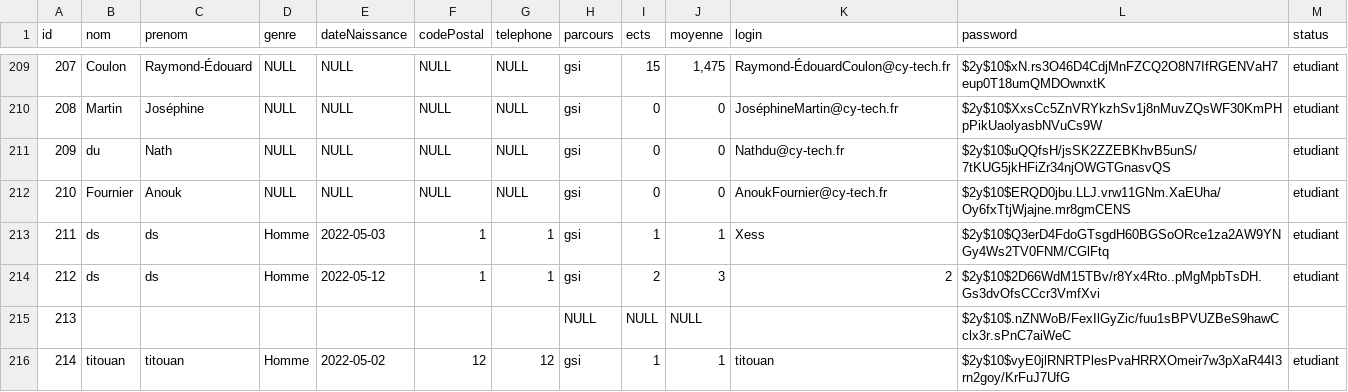
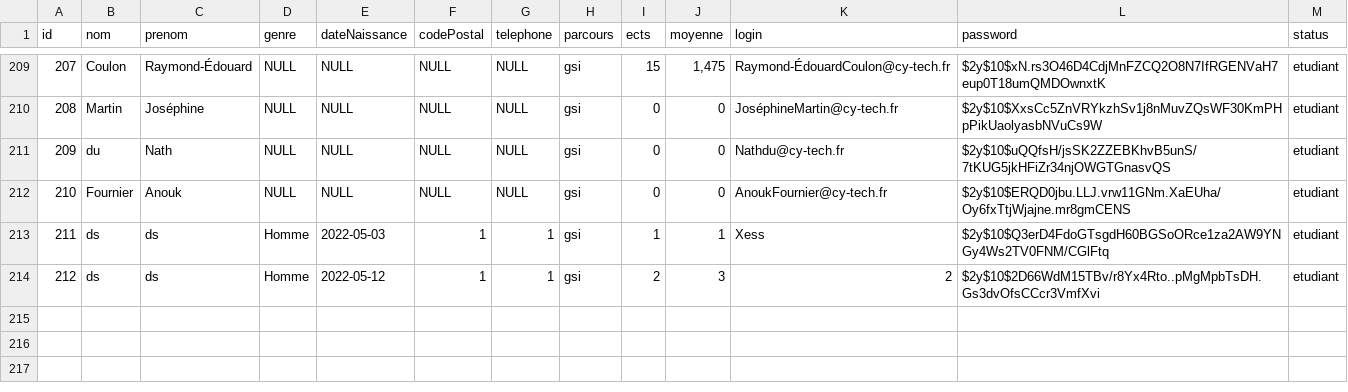
Before and after one commit to Gotrone/ProjetFinAnnee, a CSV file: membres/data/utilisateur.csv, drawn as a sheet; only a part is shown, gaps mark what is left out; the diff names each change by its address in the sheet, - before the commit and + after, or states it on an @@ line.

```diff
--- a/membres/data/utilisateur.csv
+++ b/membres/data/utilisateur.csv
-row 215: 213 |  |  |  |  |  |  | NULL | NULL | NULL |  | $2y$10$.nZNWoB/FexIlGyZic/fuu1sBPVUZBeS9hawCclx3r.sPnC7aiWeC
-row 216: 214 | titouan | titouan | Homme | 2022-05-02 | 12 | 12 | gsi | 1 | 1 | titouan | $2y$10$vyE0jlRNRTPlesPvaHRRXOmeir7w3pXaR44I3rn2goy/KrFuJ7UfG | etudiant
```
Also changed, not shown: membres/data/log.csv, 7 other files.
